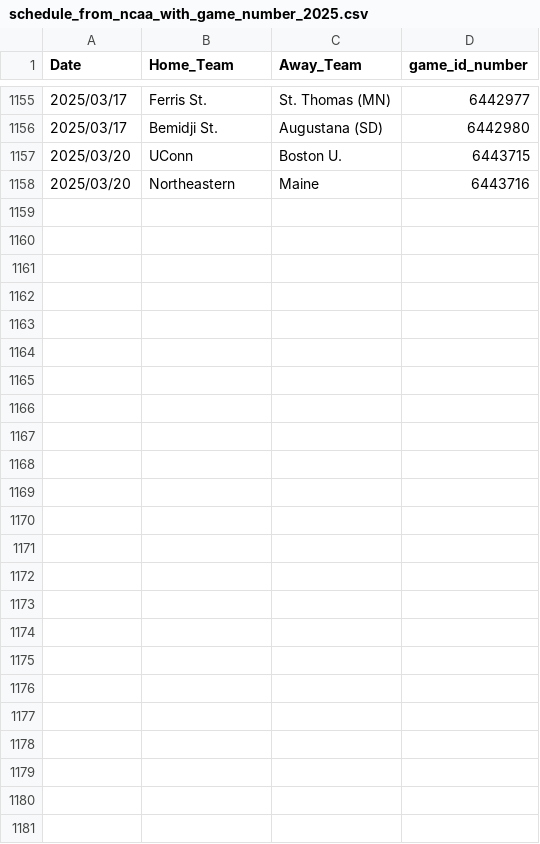
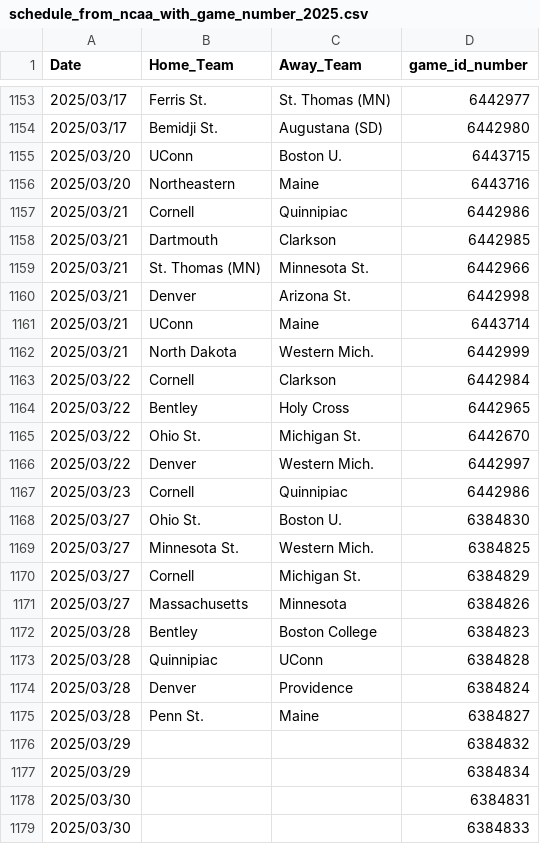
Before and after one commit to JSmith1826/college_hockey_2425, a CSV file: data/schedule_from_ncaa_with_game_number_2025.csv, drawn as a sheet; only a part is shown, gaps mark what is left out; the diff covers the shown part only; the diff names each change by its address in the sheet, - before the commit and + after, or states it on an @@ line.

```diff
--- a/data/schedule_from_ncaa_with_game_number_2025.csv
+++ b/data/schedule_from_ncaa_with_game_number_2025.csv
+row 1157: 2025/03/21 | Cornell | Quinnipiac | 6442986
+row 1158: 2025/03/21 | Dartmouth | Clarkson | 6442985
+row 1159: 2025/03/21 | St. Thomas (MN) | Minnesota St. | 6442966
+row 1160: 2025/03/21 | Denver | Arizona St. | 6442998
+row 1161: 2025/03/21 | UConn | Maine | 6443714
+row 1162: 2025/03/21 | North Dakota | Western Mich. | 6442999
+row 1163: 2025/03/22 | Cornell | Clarkson | 6442984
+row 1164: 2025/03/22 | Bentley | Holy Cross | 6442965
+row 1165: 2025/03/22 | Ohio St. | Michigan St. | 6442670
+row 1166: 2025/03/22 | Denver | Western Mich. | 6442997
+row 1167: 2025/03/23 | Cornell | Quinnipiac | 6442986
+row 1168: 2025/03/27 | Ohio St. | Boston U. | 6384830
+row 1169: 2025/03/27 | Minnesota St. | Western Mich. | 6384825
+row 1170: 2025/03/27 | Cornell | Michigan St. | 6384829
+row 1171: 2025/03/27 | Massachusetts | Minnesota | 6384826
+row 1172: 2025/03/28 | Bentley | Boston College | 6384823
+row 1173: 2025/03/28 | Quinnipiac | UConn | 6384828
+row 1174: 2025/03/28 | Denver | Providence | 6384824
+row 1175: 2025/03/28 | Penn St. | Maine | 6384827
+row 1176: 2025/03/29 |  |  | 6384832
+row 1177: 2025/03/29 |  |  | 6384834
+row 1178: 2025/03/30 |  |  | 6384831
+row 1179: 2025/03/30 |  |  | 6384833
```
Also changed, not shown: 2 removed rows elsewhere in this file, 9 other files.
